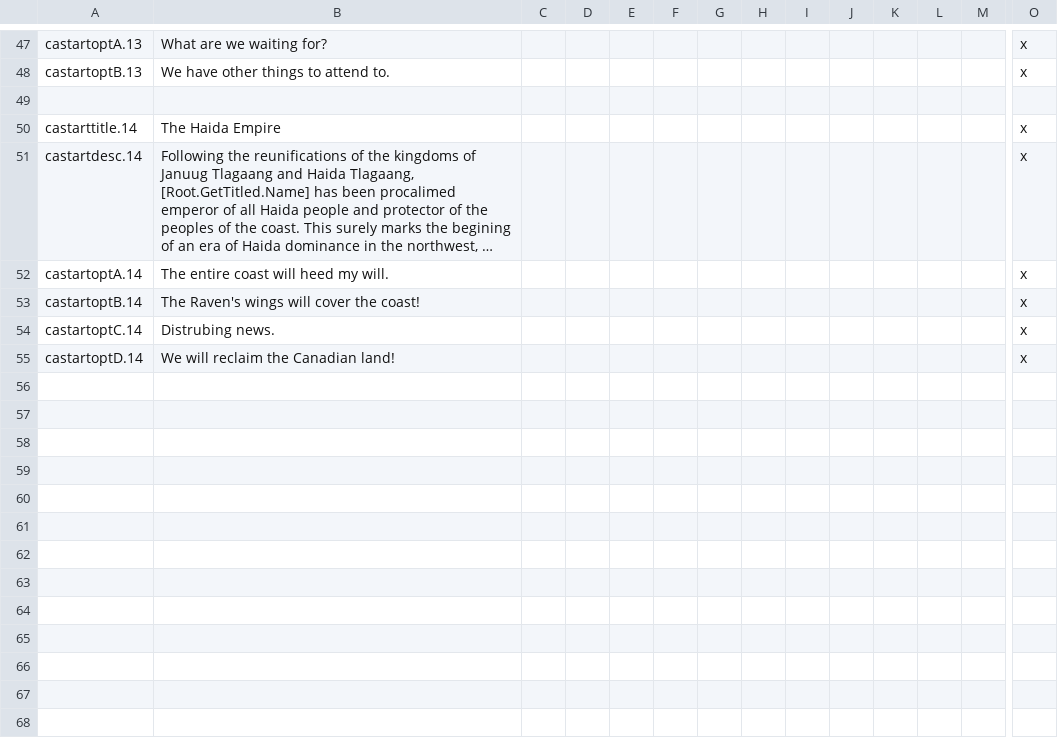
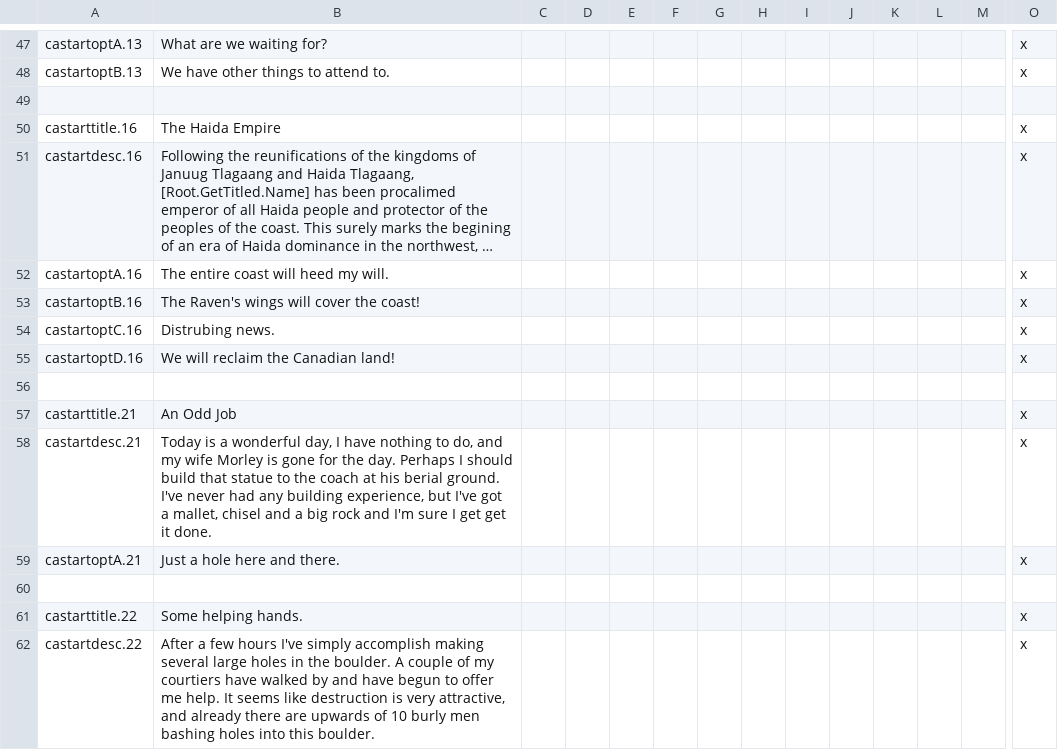
Before and after one commit to JulianN9/After-the-End-Fan-Fork-Canadian-Flavour, a CSV file: localisation/cf_startup_events.csv, drawn as a sheet; only a part is shown, gaps mark what is left out; long unchanged cells end in …; rows hold the shown columns only; the diff covers the shown part only; the diff names each change by its address in the sheet, - before the commit and + after, or states it on an @@ line.

```diff
--- a/localisation/cf_startup_events.csv
+++ b/localisation/cf_startup_events.csv
-A50: castarttitle.14
+A50: castarttitle.16
-A51: castartdesc.14
+A51: castartdesc.16
-A52: castartoptA.14
+A52: castartoptA.16
-A53: castartoptB.14
+A53: castartoptB.16
-A54: castartoptC.14
+A54: castartoptC.16
-A55: castartoptD.14
+A55: castartoptD.16
+row 56: (empty)
+row 57: castarttitle.21 | An Odd Job |  |  |  |  |  |  |  |  |  |  |  | x
+row 58: castartdesc.21 | Today is a wonderful day, I have nothing to do, and my wife Morley is gone for the day. Perhaps I should build that statue to the coach at his berial ground. I've never had any building experience, but I've got a mallet, chisel and a big rock and I'm sure I get get it done. |  |  |  |  |  |  |  |  |  |  |  | x
+row 59: castartoptA.21 | Just a hole here and there. |  |  |  |  |  |  |  |  |  |  |  | x
+row 60: (empty)
+row 61: castarttitle.22 | Some helping hands. |  |  |  |  |  |  |  |  |  |  |  | x
+row 62: castartdesc.22 | After a few hours I've simply accomplish making several large holes in the boulder. A couple of my courtiers have walked by and have begun to offer me help. It seems like destruction is very attractive, and already there are upwards of 10 burly men bashing holes into this boulder. |  |  |  |  |  |  |  |  |  |  |  | x
```
Also changed, not shown: 13 added rows and 1 edited cell elsewhere in this file, localisation/cf_decision_loc.csv, localisation/cf_religions.csv, 18 other files.
